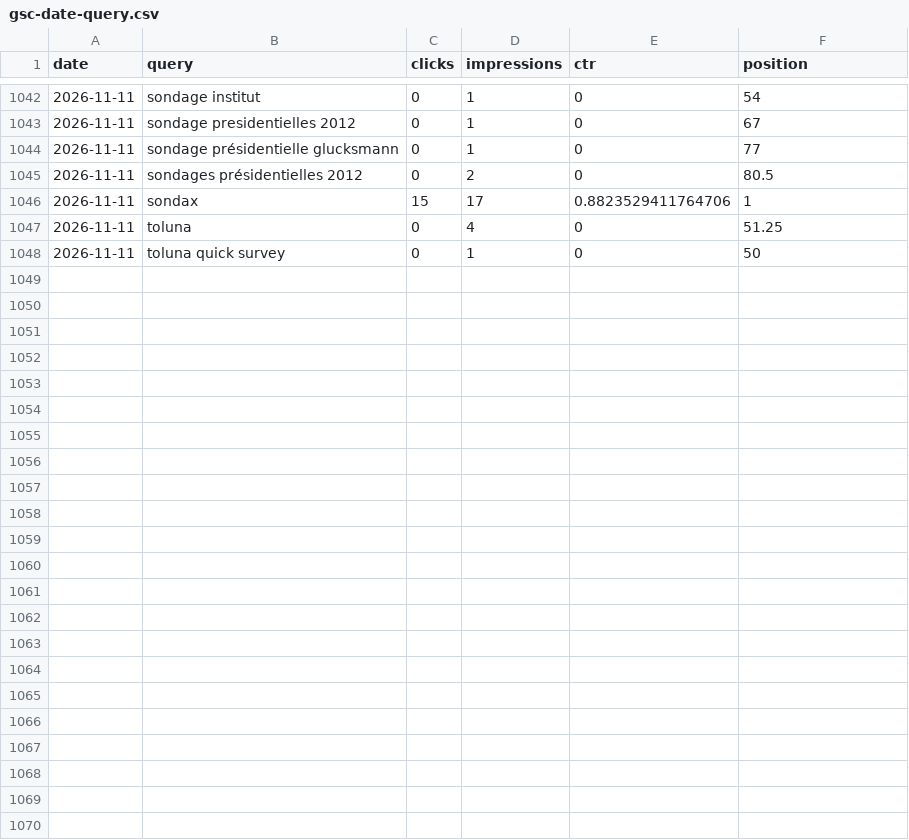
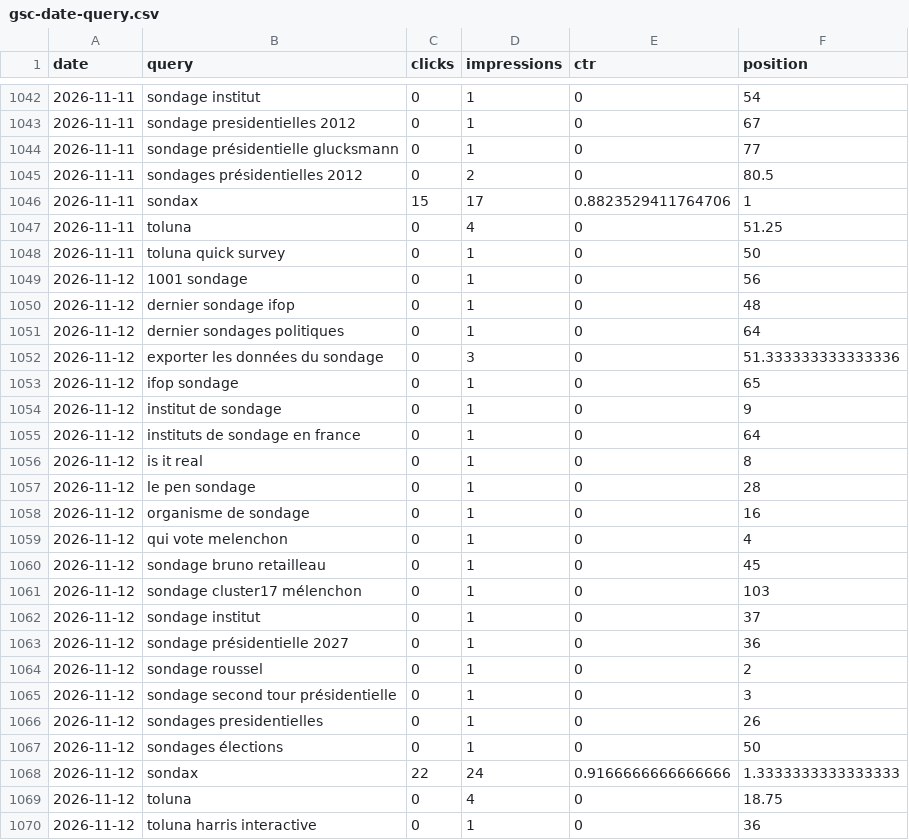
Before and after one commit to mbaffert/sondax, a CSV file: data/gsc/gsc-date-query.csv, drawn as a sheet; only a part is shown, gaps mark what is left out; the diff names each change by its address in the sheet, - before the commit and + after, or states it on an @@ line.

```diff
--- a/data/gsc/gsc-date-query.csv
+++ b/data/gsc/gsc-date-query.csv
+row 1049: 2026-11-12 | 1001 sondage | 0 | 1 | 0 | 56
+row 1050: 2026-11-12 | dernier sondage ifop | 0 | 1 | 0 | 48
+row 1051: 2026-11-12 | dernier sondages politiques | 0 | 1 | 0 | 64
+row 1052: 2026-11-12 | exporter les données du sondage | 0 | 3 | 0 | 51.333333333333336
+row 1053: 2026-11-12 | ifop sondage | 0 | 1 | 0 | 65
+row 1054: 2026-11-12 | institut de sondage | 0 | 1 | 0 | 9
+row 1055: 2026-11-12 | instituts de sondage en france | 0 | 1 | 0 | 64
+row 1056: 2026-11-12 | is it real | 0 | 1 | 0 | 8
+row 1057: 2026-11-12 | le pen sondage | 0 | 1 | 0 | 28
+row 1058: 2026-11-12 | organisme de sondage | 0 | 1 | 0 | 16
+row 1059: 2026-11-12 | qui vote melenchon | 0 | 1 | 0 | 4
+row 1060: 2026-11-12 | sondage bruno retailleau | 0 | 1 | 0 | 45
+row 1061: 2026-11-12 | sondage cluster17 mélenchon | 0 | 1 | 0 | 103
+row 1062: 2026-11-12 | sondage institut | 0 | 1 | 0 | 37
+row 1063: 2026-11-12 | sondage présidentielle 2027 | 0 | 1 | 0 | 36
+row 1064: 2026-11-12 | sondage roussel | 0 | 1 | 0 | 2
+row 1065: 2026-11-12 | sondage second tour présidentielle | 0 | 1 | 0 | 3
+row 1066: 2026-11-12 | sondages presidentielles | 0 | 1 | 0 | 26
+row 1067: 2026-11-12 | sondages élections | 0 | 1 | 0 | 50
+row 1068: 2026-11-12 | sondax | 22 | 24 | 0.9166666666666666 | 1.3333333333333333
+row 1069: 2026-11-12 | toluna | 0 | 4 | 0 | 18.75
+row 1070: 2026-11-12 | toluna harris interactive | 0 | 1 | 0 | 36
```
Also changed, not shown: data/gsc/gsc-date-device.csv, data/gsc/gsc-date-page.csv, 1 other file.
